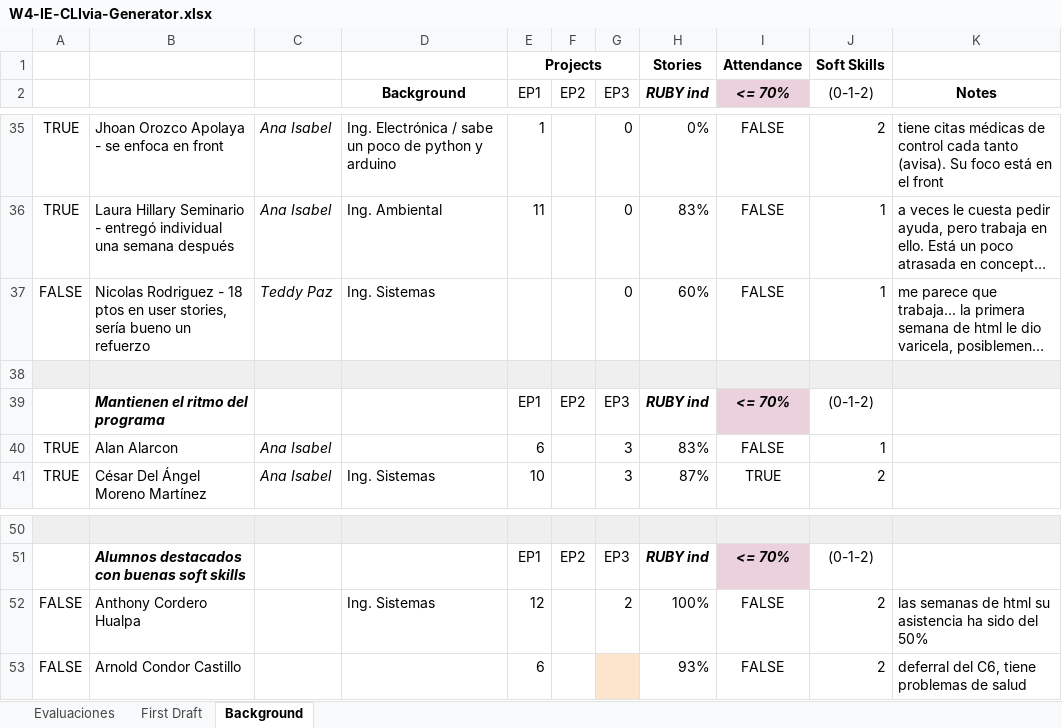
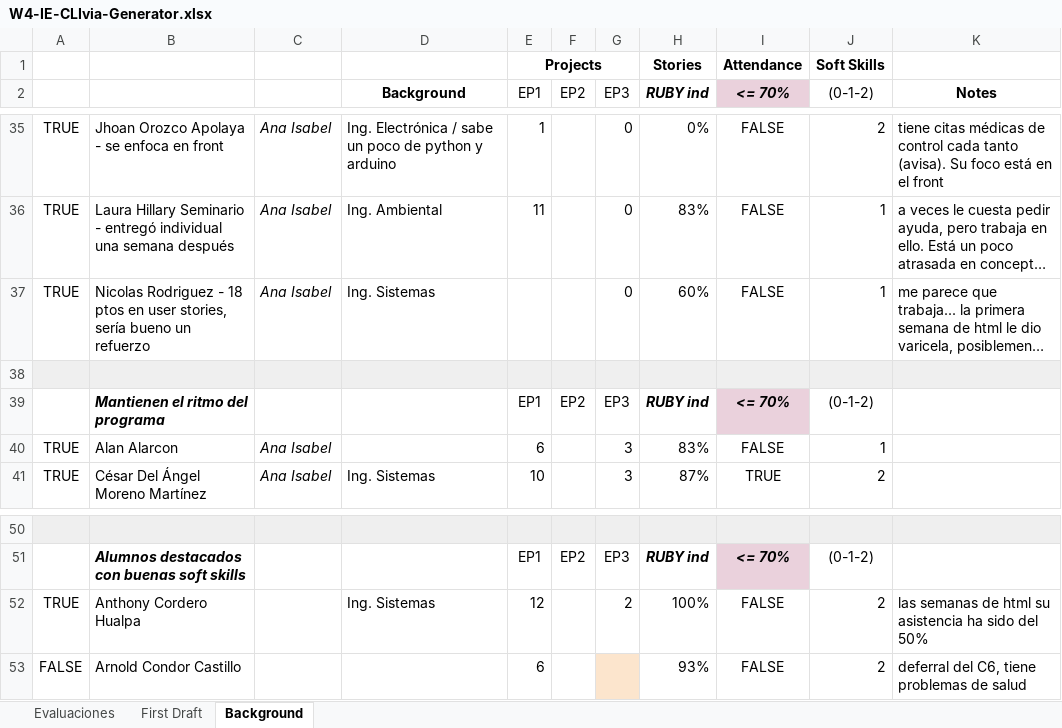
Before and after one commit to andresnb/comment-calificator, an Excel workbook: input/W4-IE-CLIvia-Generator.xlsx, sheet Background, drawn as a sheet; only a part is shown, gaps mark what is left out; long unchanged cells end in …; values as stored, in another font and other column widths than the file's, no borders; charts and pictures and conditional formats not drawn; the diff names each change by its address in the sheet, - before the commit and + after, or states it on an @@ line.

```diff
--- a/input/W4-IE-CLIvia-Generator.xlsx (sheet Background)
+++ b/input/W4-IE-CLIvia-Generator.xlsx (sheet Background)
-A37: FALSE
+A37: TRUE
-C37: Teddy Paz
+C37: Ana Isabel
-A52: FALSE
+A52: TRUE
```
Also changed, not shown: sheet Evaluaciones, 6 other files.
